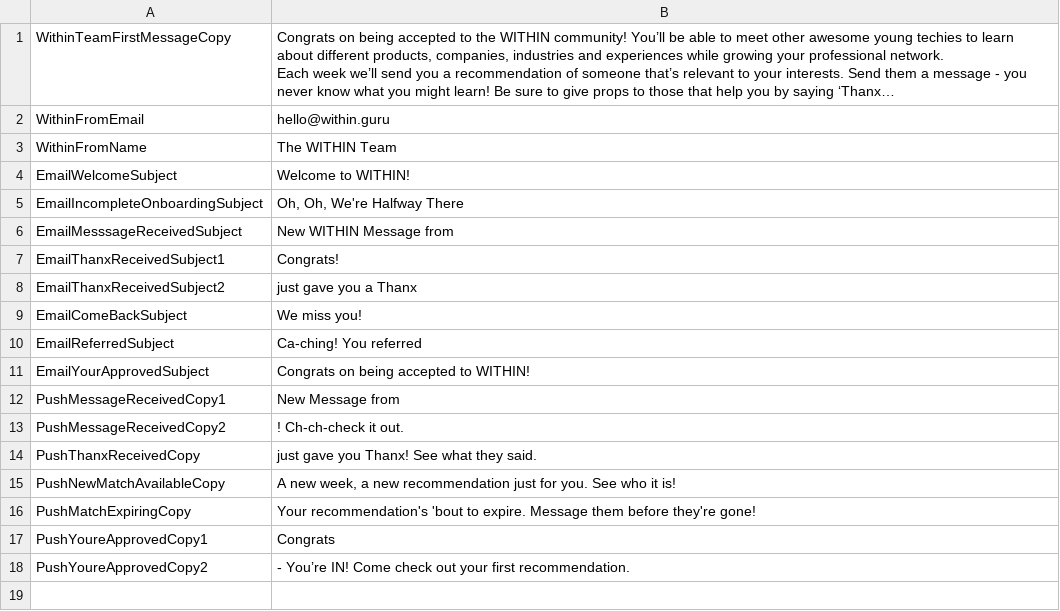
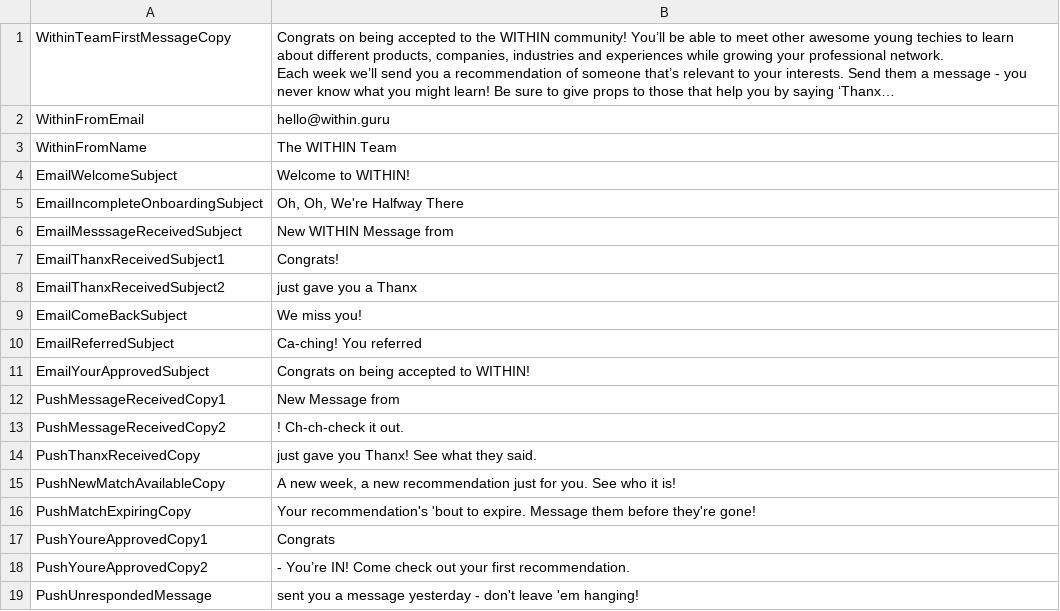
Before and after one commit to within1/within-server.js, a CSV file: copytext.csv, drawn as a sheet; long unchanged cells end in ….

Commit message:
-refactor lifecycle emails into separate module;  -add don't leave 'em hanging push notification;  -sync CSV reading for copytexts;  -inactivity calculation update;

```diff
--- a/copytext.csv
+++ b/copytext.csv
@@ -24 +24,2 @@ PushYoureApprovedCopy1,Congrats
 PushYoureApprovedCopy2, - You’re IN! Come check out your first recommendation.
+PushUnrespondedMessage, sent you a message yesterday - don't leave 'em hanging!
```
Also changed, not shown: 12 other files.
